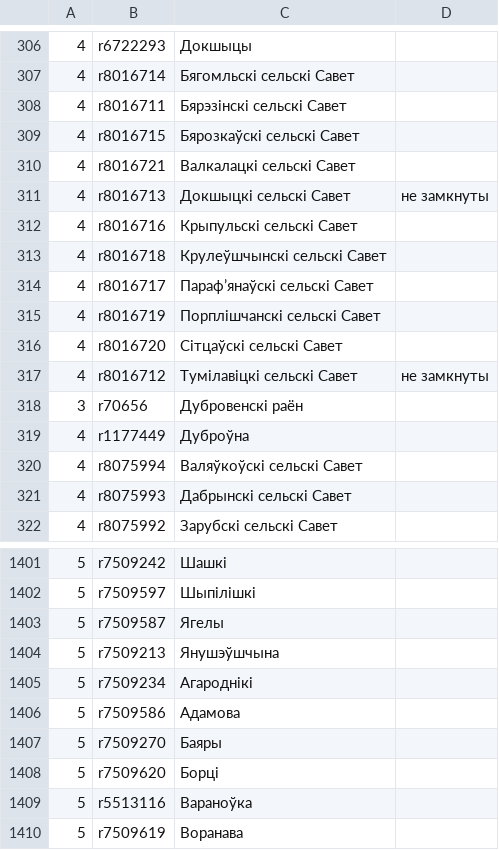
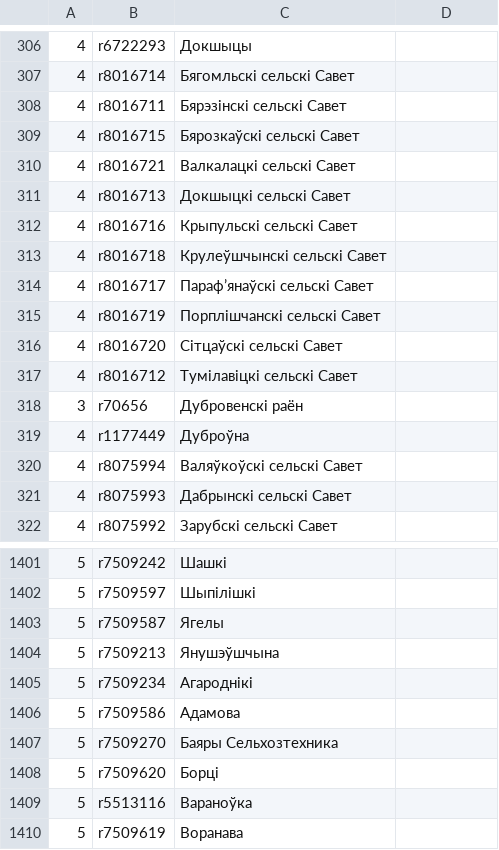
Before and after one commit to lidacity/osm-validator, a CSV file: docs/boundary.csv, drawn as a sheet; only a part is shown, gaps mark what is left out.

```diff
--- a/docs/boundary.csv
+++ b/docs/boundary.csv
@@ -310,3 +310,3 @@
 4;r8016721;Валкалацкі сельскі Савет;
-4;r8016713;Докшыцкі сельскі Савет;не замкнуты
+4;r8016713;Докшыцкі сельскі Савет;
 4;r8016716;Крыпульскі сельскі Савет;
@@ -316,3 +316,3 @@
 4;r8016720;Сітцаўскі сельскі Савет;
-4;r8016712;Тумілавіцкі сельскі Савет;не замкнуты
+4;r8016712;Тумілавіцкі сельскі Савет;
 3;r70656;Дубровенскі раён;
@@ -1406,3 +1406,3 @@
 5;r7509586;Адамова;
-5;r7509270;Баяры;
+5;r7509270;Баяры Сельхозтехника;
 5;r7509620;Борці;
```
Also changed, not shown: 2 other files.
